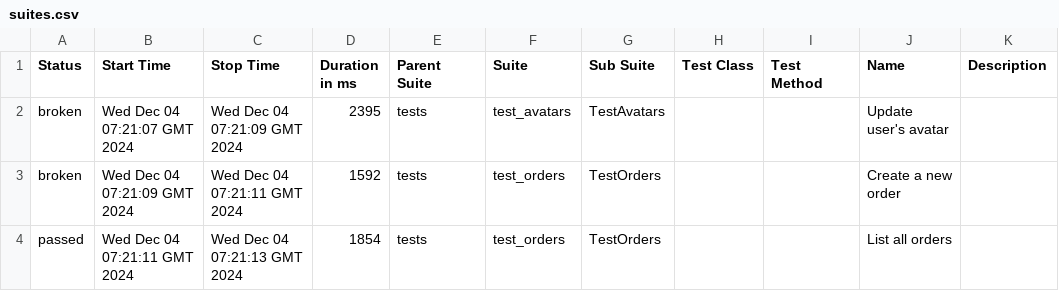
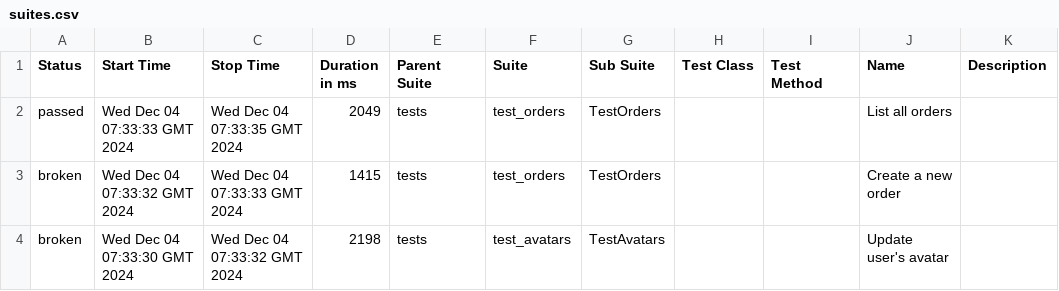
Before and after one commit to Lyudmila157/Api_testing_hackathon, a CSV file: data/suites.csv, drawn as a sheet.

```diff
--- a/data/suites.csv
+++ b/data/suites.csv
@@ -1,4 +1,4 @@
 "Status","Start Time","Stop Time","Duration in ms","Parent Suite","Suite","Sub Suite","Test Class","Test Method","Name","Description"
-"broken","Wed Dec 04 07:21:07 GMT 2024","Wed Dec 04 07:21:09 GMT 2024","2395","tests","test_avatars","TestAvatars","","","Update user's avatar",""
-"broken","Wed Dec 04 07:21:09 GMT 2024","Wed Dec 04 07:21:11 GMT 2024","1592","tests","test_orders","TestOrders","","","Create a new order",""
-"passed","Wed Dec 04 07:21:11 GMT 2024","Wed Dec 04 07:21:13 GMT 2024","1854","tests","test_orders","TestOrders","","","List all orders",""
+"passed","Wed Dec 04 07:33:33 GMT 2024","Wed Dec 04 07:33:35 GMT 2024","2049","tests","test_orders","TestOrders","","","List all orders",""
+"broken","Wed Dec 04 07:33:32 GMT 2024","Wed Dec 04 07:33:33 GMT 2024","1415","tests","test_orders","TestOrders","","","Create a new order",""
+"broken","Wed Dec 04 07:33:30 GMT 2024","Wed Dec 04 07:33:32 GMT 2024","2198","tests","test_avatars","TestAvatars","","","Update user's avatar",""
```
Also changed, not shown: 30 other files.
